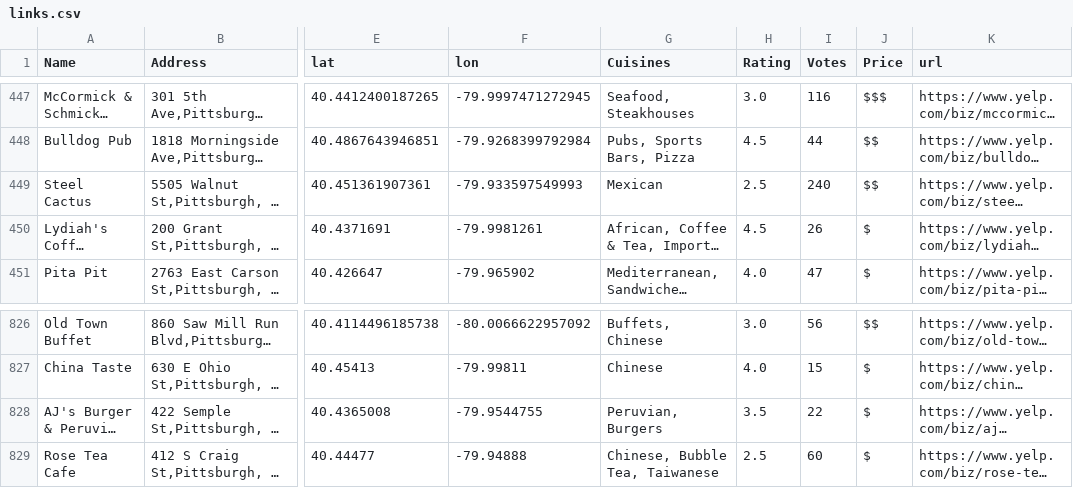
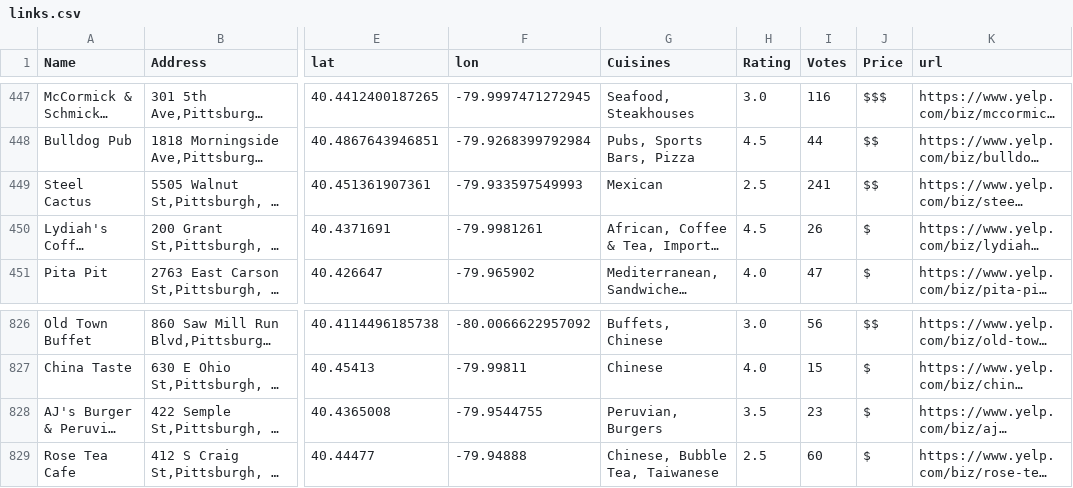
Before and after one commit to 95880-A3-SP18/web-analytics-group10, a CSV file: src/links.csv, drawn as a sheet; only a part is shown, gaps mark what is left out; long unchanged cells end in …; the diff names each change by its address in the sheet, - before the commit and + after, or states it on an @@ line.

```diff
--- a/src/links.csv
+++ b/src/links.csv
-I449 (Votes): 240
+I449 (Votes): 241
-I828 (Votes): 22
+I828 (Votes): 23
```
Also changed, not shown: 28 other files.
